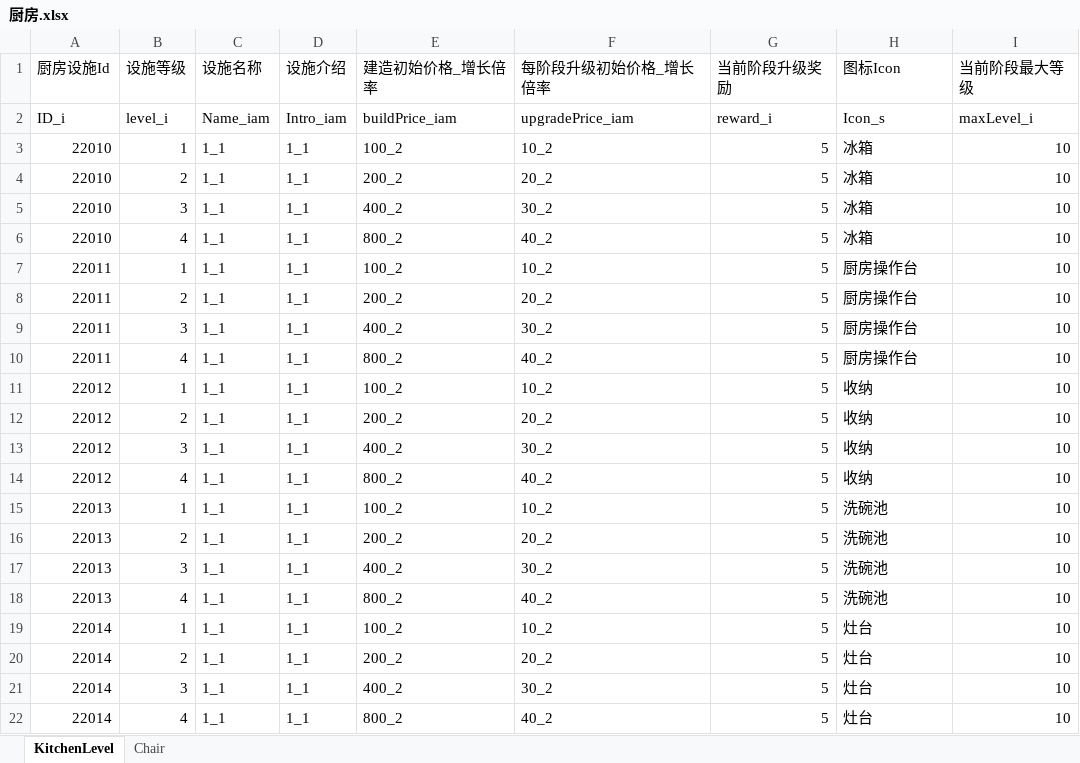
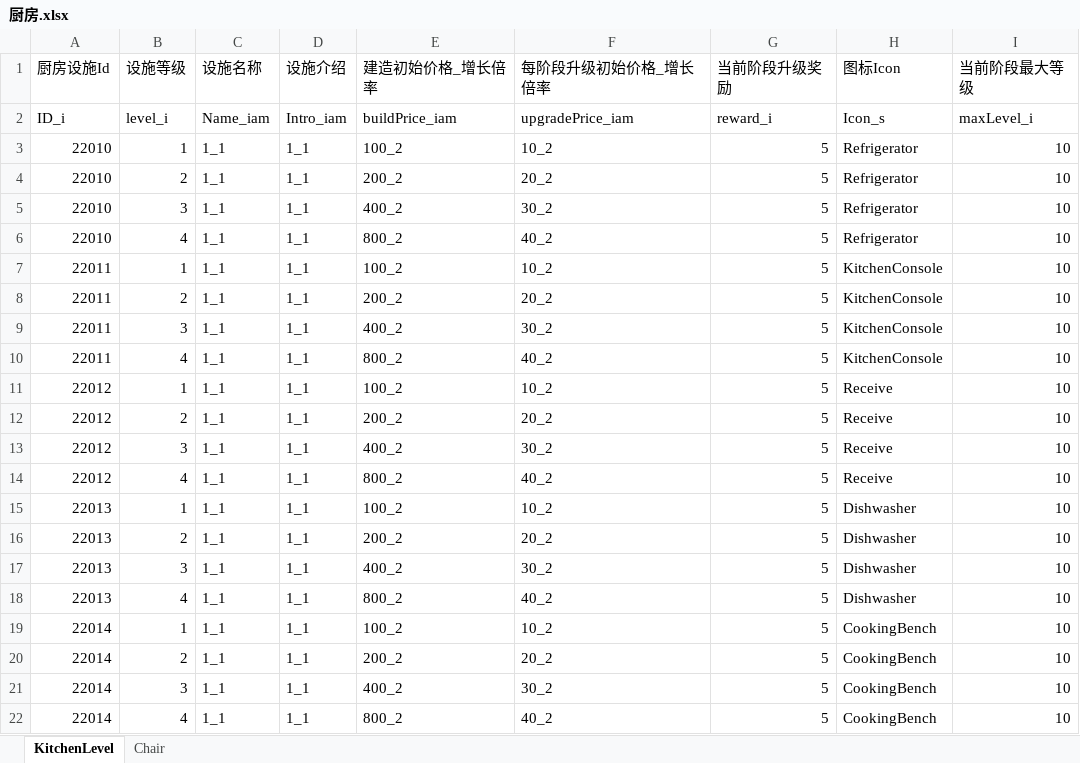
Before and after one commit to gy381792974/zzt, an Excel workbook: project/OtherAssets/Excle/A_Default/厨房.xlsx, sheet KitchenLevel, drawn as a sheet; values as stored, in another font and other column widths than the file's, no borders; the diff names each change by its address in the sheet, - before the commit and + after, or states it on an @@ line.

```diff
--- a/project/OtherAssets/Excle/A_Default/厨房.xlsx (sheet KitchenLevel)
+++ b/project/OtherAssets/Excle/A_Default/厨房.xlsx (sheet KitchenLevel)
-H3:H6 (图标Icon): 冰箱
+H3:H6 (图标Icon): Refrigerator
-H7:H10 (图标Icon): 厨房操作台
+H7:H10 (图标Icon): KitchenConsole
-H11:H14 (图标Icon): 收纳
+H11:H14 (图标Icon): Receive
-H15:H18 (图标Icon): 洗碗池
+H15:H18 (图标Icon): Dishwasher
-H19:H22 (图标Icon): 灶台
+H19:H22 (图标Icon): CookingBench
```
Also changed, not shown: sheet Chair, project/OtherAssets/Excle/A_Default/建筑.xlsx, project/OtherAssets/Excle/A_Default/建筑初始数据表.xlsx, 28 other files.
